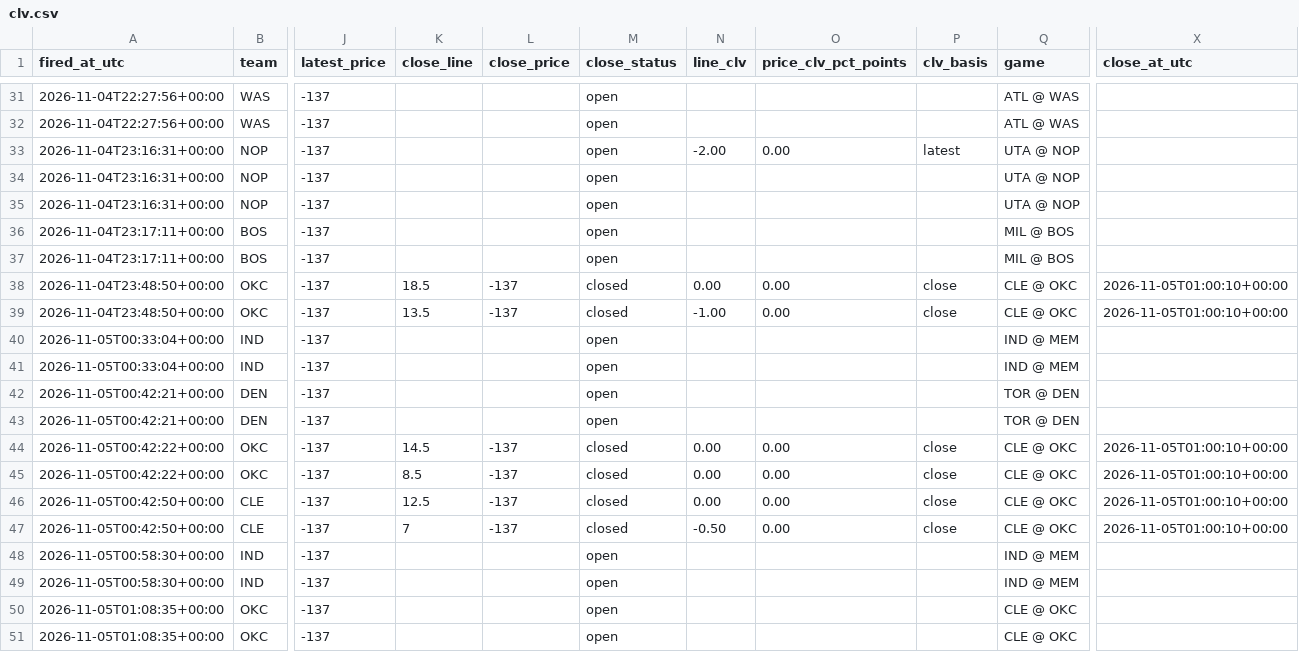
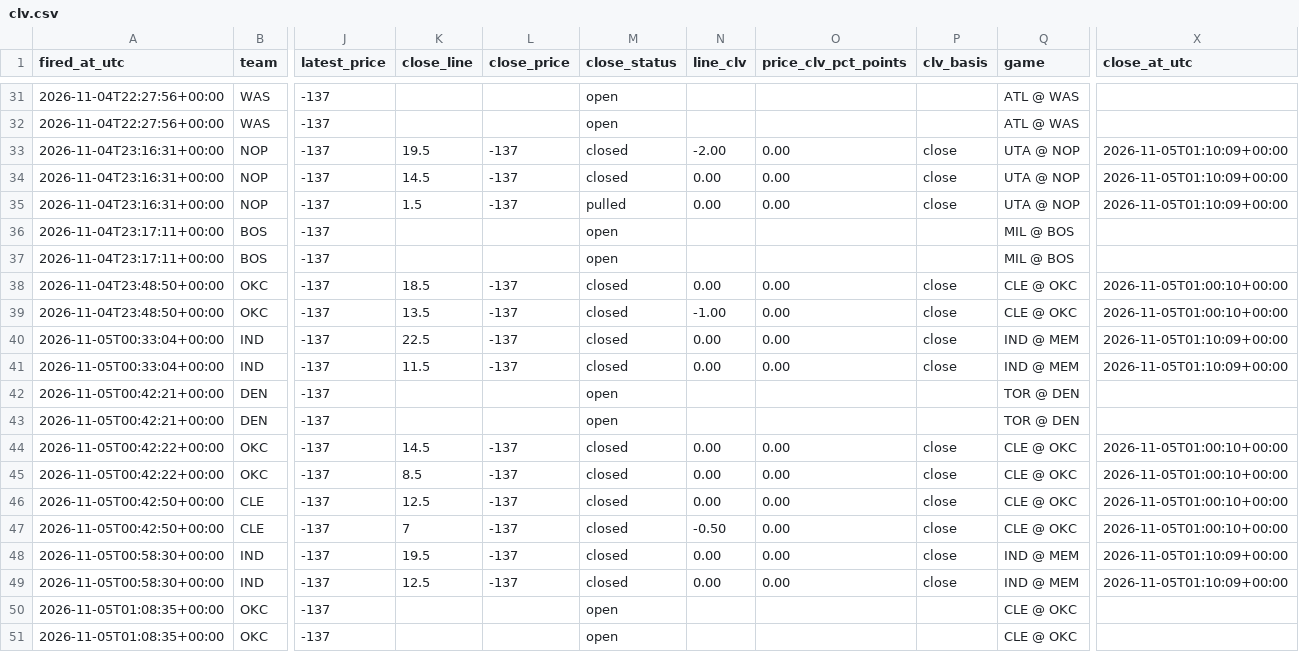
Before and after one commit to jriordan55/nba-news-scanner, a CSV file: data/clv.csv, drawn as a sheet; only a part is shown, gaps mark what is left out; the diff covers the shown part only; the diff names each change by its address in the sheet, - before the commit and + after, or states it on an @@ line.

```diff
--- a/data/clv.csv
+++ b/data/clv.csv
-K33 (close_line): (empty)
+K33 (close_line): 19.5
-L33:L35 (close_price): (empty)
+L33:L35 (close_price): -137
-M33:M34 (close_status): open
+M33:M34 (close_status): closed
-P33 (clv_basis): latest
+P33 (clv_basis): close
-X33:X35 (close_at_utc): (empty)
+X33:X35 (close_at_utc): 2026-11-05T01:10:09+00:00
-K34 (close_line): (empty)
+K34 (close_line): 14.5
-N34:N35 (line_clv): (empty)
+N34:N35 (line_clv): 0.00
-O34:O35 (price_clv_pct_points): (empty)
+O34:O35 (price_clv_pct_points): 0.00
-P34:P35 (clv_basis): (empty)
+P34:P35 (clv_basis): close
-K35 (close_line): (empty)
+K35 (close_line): 1.5
-M35 (close_status): open
+M35 (close_status): pulled
-K40 (close_line): (empty)
+K40 (close_line): 22.5
-L40:L41 (close_price): (empty)
+L40:L41 (close_price): -137
-M40:M41 (close_status): open
+M40:M41 (close_status): closed
-N40:N41 (line_clv): (empty)
+N40:N41 (line_clv): 0.00
-O40:O41 (price_clv_pct_points): (empty)
+O40:O41 (price_clv_pct_points): 0.00
-P40:P41 (clv_basis): (empty)
+P40:P41 (clv_basis): close
-X40:X41 (close_at_utc): (empty)
+X40:X41 (close_at_utc): 2026-11-05T01:10:09+00:00
-K41 (close_line): (empty)
+K41 (close_line): 11.5
-K48 (close_line): (empty)
+K48 (close_line): 19.5
-L48:L49 (close_price): (empty)
+L48:L49 (close_price): -137
-M48:M49 (close_status): open
+M48:M49 (close_status): closed
-N48:N49 (line_clv): (empty)
+N48:N49 (line_clv): 0.00
-O48:O49 (price_clv_pct_points): (empty)
+O48:O49 (price_clv_pct_points): 0.00
-P48:P49 (clv_basis): (empty)
+P48:P49 (clv_basis): close
-X48:X49 (close_at_utc): (empty)
+X48:X49 (close_at_utc): 2026-11-05T01:10:09+00:00
-K49 (close_line): (empty)
+K49 (close_line): 12.5
```
Also changed, not shown: 10 edited cells elsewhere in this file, 1 other file.
